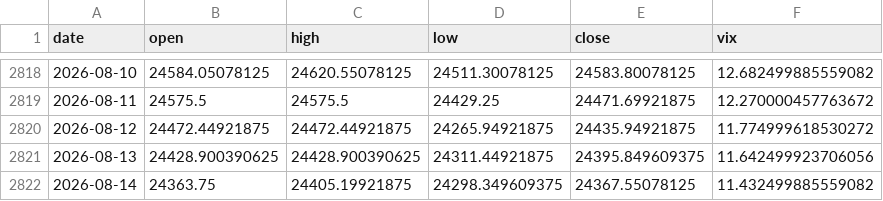
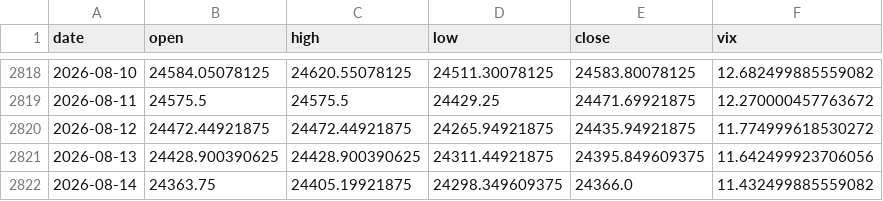
Before and after one commit to pravindev666/Moses-Random-Trees, a CSV file: data/nifty_daily.csv, drawn as a sheet; only a part is shown, gaps mark what is left out.

```diff
--- a/data/nifty_daily.csv
+++ b/data/nifty_daily.csv
@@ -2821,2 +2821,2 @@ date,open,high,low,close,vix
 2026-08-13,24428.900390625,24428.900390625,24311.44921875,24395.849609375,11.642499923706056
-2026-08-14,24363.75,24405.19921875,24298.349609375,24367.55078125,11.432499885559082
+2026-08-14,24363.75,24405.19921875,24298.349609375,24366.0,11.432499885559082
```
Also changed, not shown: 2 other files.
